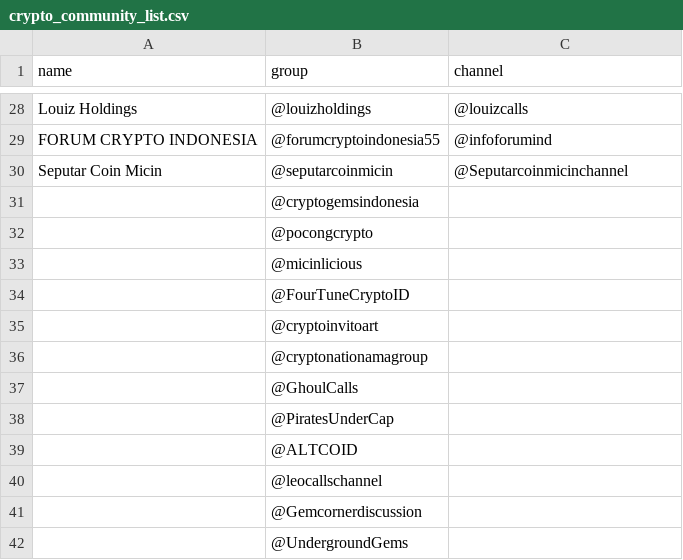
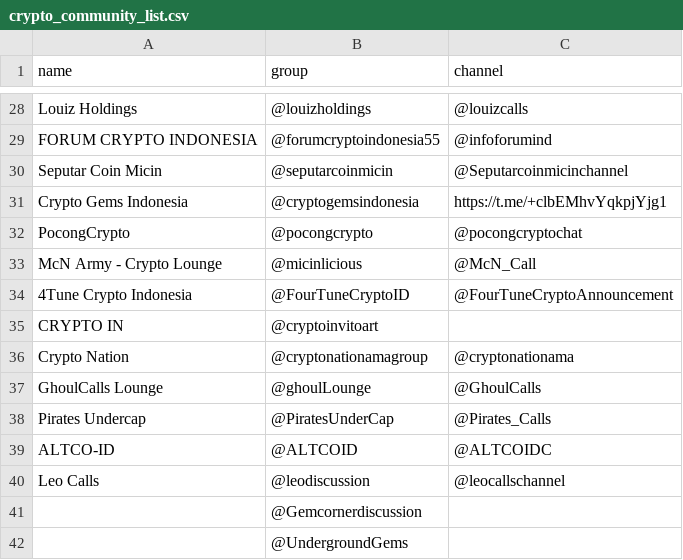
Before and after one commit to faishal-lib/Dataset, a CSV file: Blockchain/Community/Telegram/crypto_community_list.csv, drawn as a sheet; only a part is shown, gaps mark what is left out.

Commit message:
Update crypto_community_list.csv

```diff
--- a/Blockchain/Community/Telegram/crypto_community_list.csv
+++ b/Blockchain/Community/Telegram/crypto_community_list.csv
@@ -30,12 +30,12 @@ FORUM CRYPTO INDONESIA,@forumcryptoindonesia55,@infoforumind
 Seputar Coin Micin,@seputarcoinmicin,@Seputarcoinmicinchannel
-,@cryptogemsindonesia,
-,@pocongcrypto,
-,@micinlicious,
-,@FourTuneCryptoID,
-,@cryptoinvitoart,
-,@cryptonationamagroup,
-,@GhoulCalls,
-,@PiratesUnderCap,
-,@ALTCOID,
-,@leocallschannel,
+Crypto Gems Indonesia,@cryptogemsindonesia,https://t.me/+clbEMhvYqkpjYjg1
+PocongCrypto,@pocongcrypto,@pocongcryptochat
+McN Army - Crypto Lounge,@micinlicious,@McN_Call
+4Tune Crypto Indonesia,@FourTuneCryptoID,@FourTuneCryptoAnnouncement
+CRYPTO IN ,@cryptoinvitoart,
+Crypto Nation,@cryptonationamagroup,@cryptonationama
+GhoulCalls Lounge,@ghoulLounge,@GhoulCalls
+Pirates Undercap,@PiratesUnderCap,@Pirates_Calls
+ALTCO-ID,@ALTCOID,@ALTCOIDC
+Leo Calls,@leodiscussion,@leocallschannel
 ,@Gemcornerdiscussion,
```
